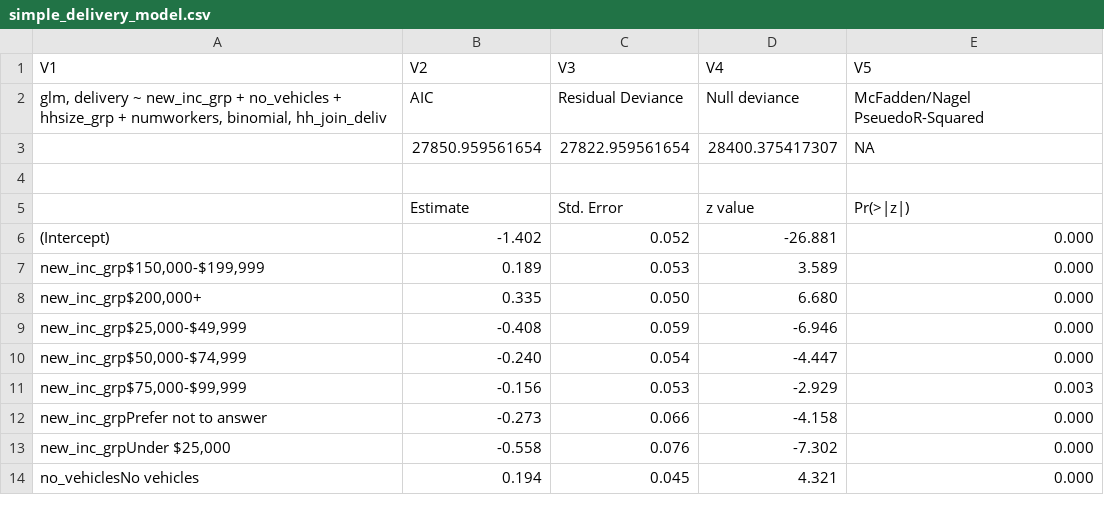
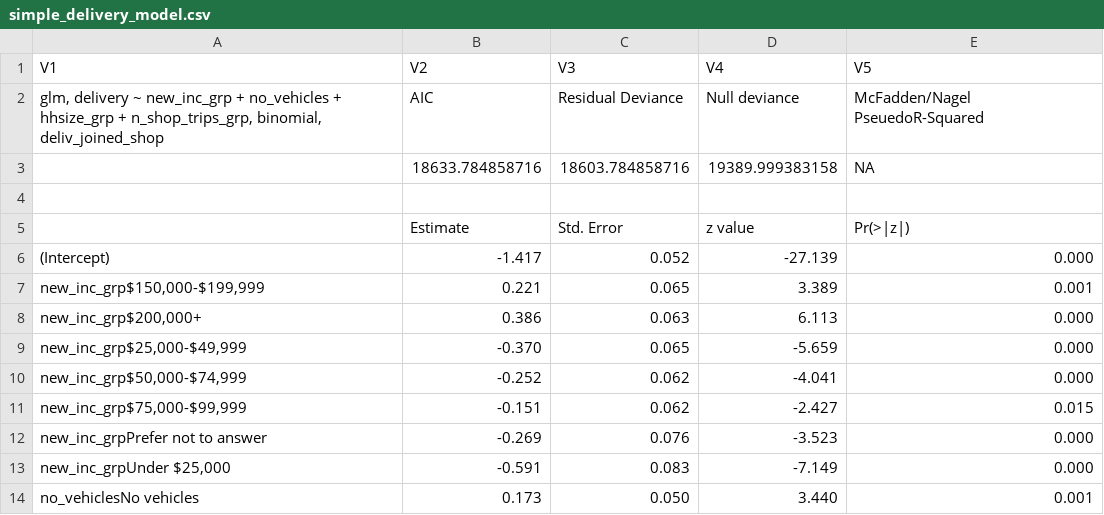
Before and after one commit to psrc/data-science, a CSV file: HHSurvey/simple_delivery_model.csv, drawn as a sheet; only a part is shown; the diff covers the shown part only.

Commit message:
updates to delivery analysis and modeling

```diff
--- a/HHSurvey/simple_delivery_model.csv
+++ b/HHSurvey/simple_delivery_model.csv
@@ -1,14 +1,14 @@
 "V1","V2","V3","V4","V5"
-"glm, delivery ~ new_inc_grp + no_vehicles + hhsize_grp + numworkers, binomial, hh_join_deliv","AIC","Residual Deviance","Null deviance","McFadden/Nagel PseuedoR-Squared"
-"","27850.959561654","27822.959561654","28400.375417307",NA
+"glm, delivery ~ new_inc_grp + no_vehicles + hhsize_grp + n_shop_trips_grp, binomial, deliv_joined_shop","AIC","Residual Deviance","Null deviance","McFadden/Nagel PseuedoR-Squared"
+"","18633.784858716","18603.784858716","19389.999383158",NA
 "","","","",""
 "","Estimate","Std. Error","z value","Pr(>|z|)"
-"(Intercept)"," -1.402","  0.052","-26.881","  0.000"
-"new_inc_grp$150,000-$199,999","  0.189","  0.053","  3.589","  0.000"
-"new_inc_grp$200,000+","  0.335","  0.050","  6.680","  0.000"
-"new_inc_grp$25,000-$49,999"," -0.408","  0.059"," -6.946","  0.000"
-"new_inc_grp$50,000-$74,999"," -0.240","  0.054"," -4.447","  0.000"
-"new_inc_grp$75,000-$99,999"," -0.156","  0.053"," -2.929","  0.003"
-"new_inc_grpPrefer not to answer"," -0.273","  0.066"," -4.158","  0.000"
-"new_inc_grpUnder $25,000"," -0.558","  0.076"," -7.302","  0.000"
-"no_vehiclesNo vehicles","  0.194","  0.045","  4.321","  0.000"
+"(Intercept)"," -1.417","  0.052","-27.139","  0.000"
+"new_inc_grp$150,000-$199,999","  0.221","  0.065","  3.389","  0.001"
+"new_inc_grp$200,000+","  0.386","  0.063","  6.113","  0.000"
+"new_inc_grp$25,000-$49,999"," -0.370","  0.065"," -5.659","  0.000"
+"new_inc_grp$50,000-$74,999"," -0.252","  0.062"," -4.041","  0.000"
+"new_inc_grp$75,000-$99,999"," -0.151","  0.062"," -2.427","  0.015"
+"new_inc_grpPrefer not to answer"," -0.269","  0.076"," -3.523","  0.000"
+"new_inc_grpUnder $25,000"," -0.591","  0.083"," -7.149","  0.000"
+"no_vehiclesNo vehicles","  0.173","  0.050","  3.440","  0.001"
```
Also changed, not shown: 2 added rows, 1 removed row and 13 edited cells elsewhere in this file, 2 other files.
